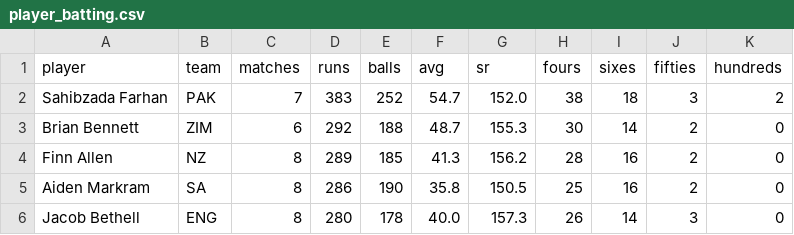
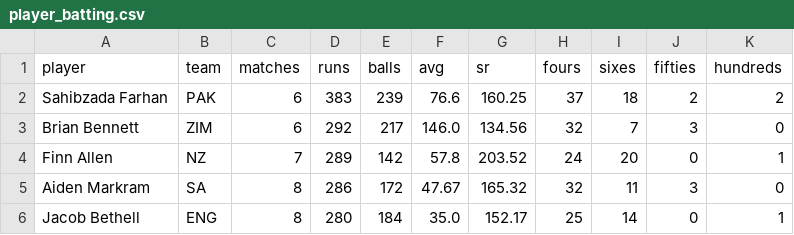
Before and after one commit to iNSRawat/T20-World-Cup-2026-Predictor, a CSV file: data_processed/player_batting.csv, drawn as a sheet; only a part is shown; the diff covers the shown part only.

```diff
--- a/data_processed/player_batting.csv
+++ b/data_processed/player_batting.csv
@@ -1,6 +1,6 @@
 player,team,matches,runs,balls,avg,sr,fours,sixes,fifties,hundreds
-Sahibzada Farhan,PAK,7,383,252,54.7,152.0,38,18,3,2
-Brian Bennett,ZIM,6,292,188,48.7,155.3,30,14,2,0
-Finn Allen,NZ,8,289,185,41.3,156.2,28,16,2,0
-Aiden Markram,SA,8,286,190,35.8,150.5,25,16,2,0
-Jacob Bethell,ENG,8,280,178,40.0,157.3,26,14,3,0
+Sahibzada Farhan,PAK,6,383,239,76.6,160.25,37,18,2,2
+Brian Bennett,ZIM,6,292,217,146.0,134.56,32,7,3,0
+Finn Allen,NZ,7,289,142,57.8,203.52,24,20,0,1
+Aiden Markram,SA,8,286,172,47.67,165.32,32,11,3,0
+Jacob Bethell,ENG,8,280,184,35.0,152.17,25,14,0,1
```
Also changed, not shown: 1 added row, 1 removed row and 36 edited cells elsewhere in this file, data_processed/player_bowling.csv, data_raw/espn/tournament_batting.csv, 2 other files.
